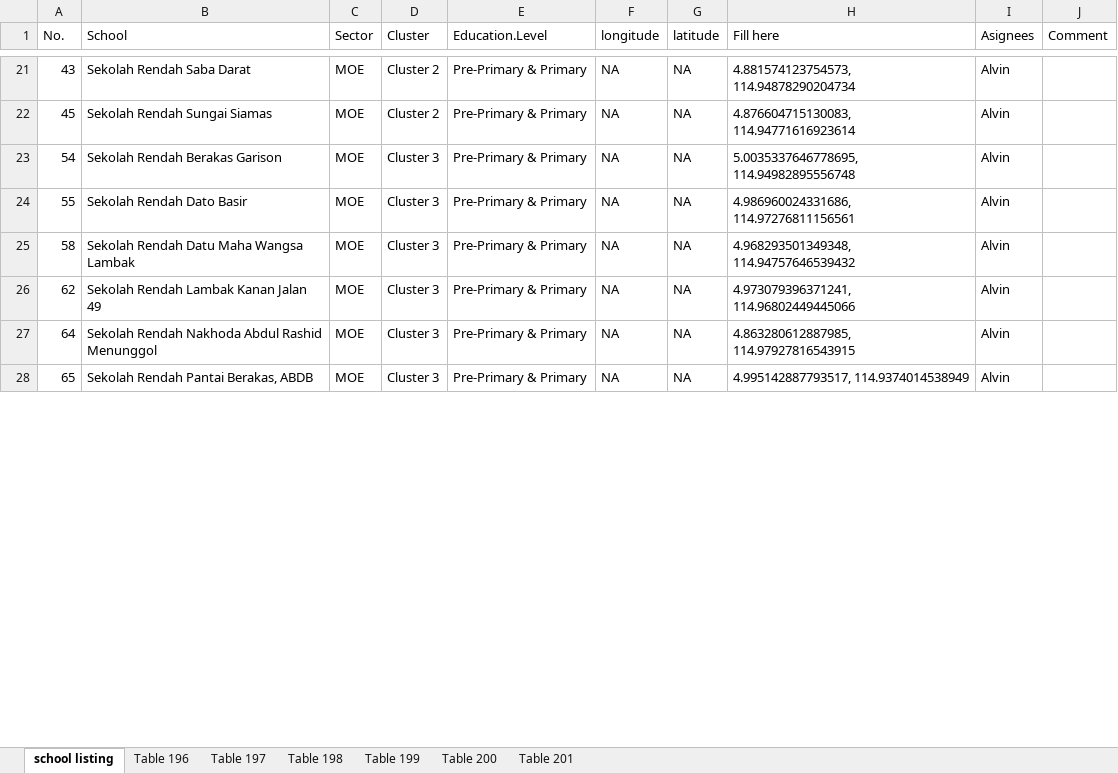
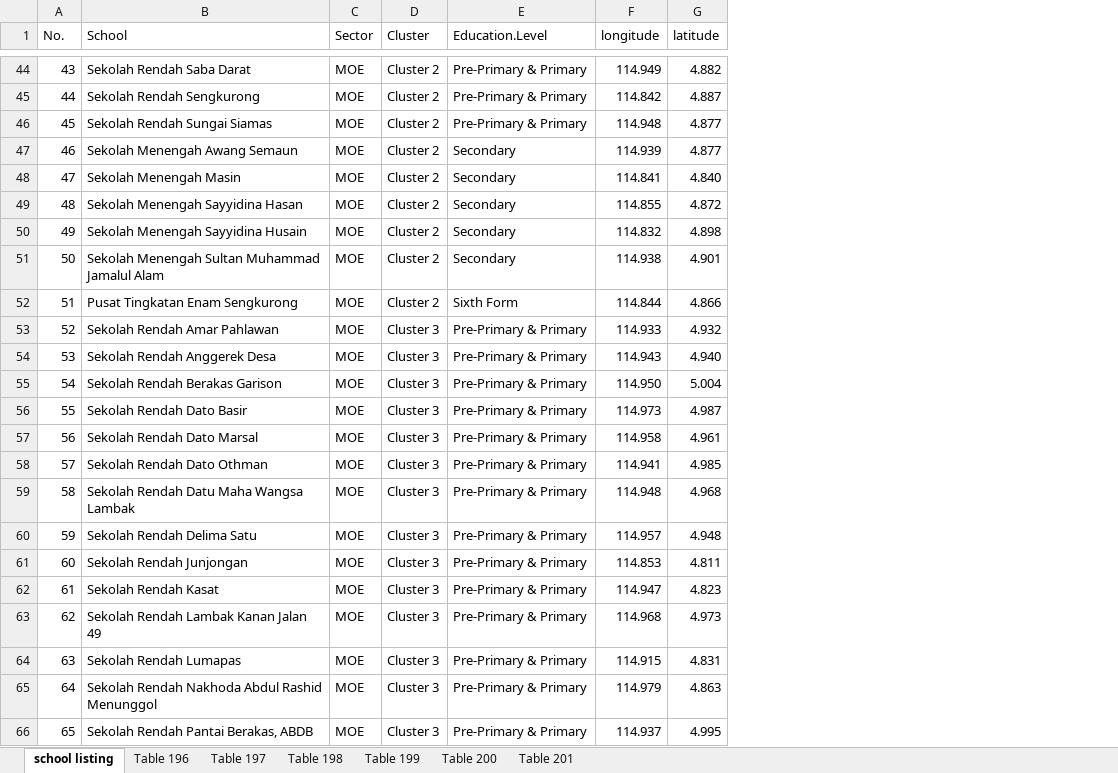
Before and after one commit to Bruneiverse/bruneimap, an Excel workbook: data/school listing.xlsx, sheet school listing, drawn as a sheet; only a part is shown, gaps mark what is left out; values as stored, in another font and other column widths than the file's, no borders; removed rows and columns are numbered as before the commit, all else as after; the diff covers the shown part only; the diff names each change by its address in the sheet, - before the commit and + after, or states it on an @@ line.

Commit message:
finalise school listing.xlsx

```diff
--- a/data/school listing.xlsx (sheet school listing)
+++ b/data/school listing.xlsx (sheet school listing)
-column H (Fill here), rows 21-28: 4.881574123754573, 114.94878290204734 | 4.876604715130083, 114.94771616923614 | 5.0035337646778695, 114.94982895556748 | 4.986960024331686, 114.97276811156561 | 4.968293501349348, 114.94757646539432 | 4.973079396371241, 114.96802449445066 | 4.863280612887985, 114.97927816543915 | 4.995142887793517, 114.9374014538949
-column I (Asignees), rows 21-28: all Alvin
-column J (Comment), empty
-F44 (longitude): NA
+F44 (longitude): 114.949
-G44 (latitude): NA
+G44 (latitude): 4.882
+row 45: 44 | Sekolah Rendah Sengkurong | MOE | Cluster 2 | Pre-Primary & Primary | 114.842 | 4.887
-F46 (longitude): NA
+F46 (longitude): 114.948
-G46 (latitude): NA
+G46 (latitude): 4.877
+row 47: 46 | Sekolah Menengah Awang Semaun | MOE | Cluster 2 | Secondary | 114.939 | 4.877
+row 48: 47 | Sekolah Menengah Masin | MOE | Cluster 2 | Secondary | 114.841 | 4.840
+row 49: 48 | Sekolah Menengah Sayyidina Hasan | MOE | Cluster 2 | Secondary | 114.855 | 4.872
+row 50: 49 | Sekolah Menengah Sayyidina Husain | MOE | Cluster 2 | Secondary | 114.832 | 4.898
+row 51: 50 | Sekolah Menengah Sultan Muhammad Jamalul Alam | MOE | Cluster 2 | Secondary | 114.938 | 4.901
+row 52: 51 | Pusat Tingkatan Enam Sengkurong | MOE | Cluster 2 | Sixth Form | 114.844 | 4.866
+row 53: 52 | Sekolah Rendah Amar Pahlawan | MOE | Cluster 3 | Pre-Primary & Primary | 114.933 | 4.932
+row 54: 53 | Sekolah Rendah Anggerek Desa | MOE | Cluster 3 | Pre-Primary & Primary | 114.943 | 4.940
-F55 (longitude): NA
+F55 (longitude): 114.950
-G55 (latitude): NA
+G55 (latitude): 5.004
-F56 (longitude): NA
+F56 (longitude): 114.973
-G56 (latitude): NA
+G56 (latitude): 4.987
+row 57: 56 | Sekolah Rendah Dato Marsal | MOE | Cluster 3 | Pre-Primary & Primary | 114.958 | 4.961
+row 58: 57 | Sekolah Rendah Dato Othman | MOE | Cluster 3 | Pre-Primary & Primary | 114.941 | 4.985
-F59 (longitude): NA
+F59 (longitude): 114.948
-G59 (latitude): NA
+G59 (latitude): 4.968
+row 60: 59 | Sekolah Rendah Delima Satu | MOE | Cluster 3 | Pre-Primary & Primary | 114.957 | 4.948
+row 61: 60 | Sekolah Rendah Junjongan | MOE | Cluster 3 | Pre-Primary & Primary | 114.853 | 4.811
+row 62: 61 | Sekolah Rendah Kasat | MOE | Cluster 3 | Pre-Primary & Primary | 114.947 | 4.823
-F63 (longitude): NA
+F63 (longitude): 114.968
-G63 (latitude): NA
+G63 (latitude): 4.973
+row 64: 63 | Sekolah Rendah Lumapas | MOE | Cluster 3 | Pre-Primary & Primary | 114.915 | 4.831
-F65 (longitude): NA
+F65 (longitude): 114.979
-G65 (latitude): NA
+G65 (latitude): 4.863
-F66 (longitude): NA
+F66 (longitude): 114.937
-G66 (latitude): NA
+G66 (latitude): 4.995
```
Also changed, not shown: 56 added rows, 71 removed rows and 346 edited cells elsewhere in this sheet, 1 other file.
